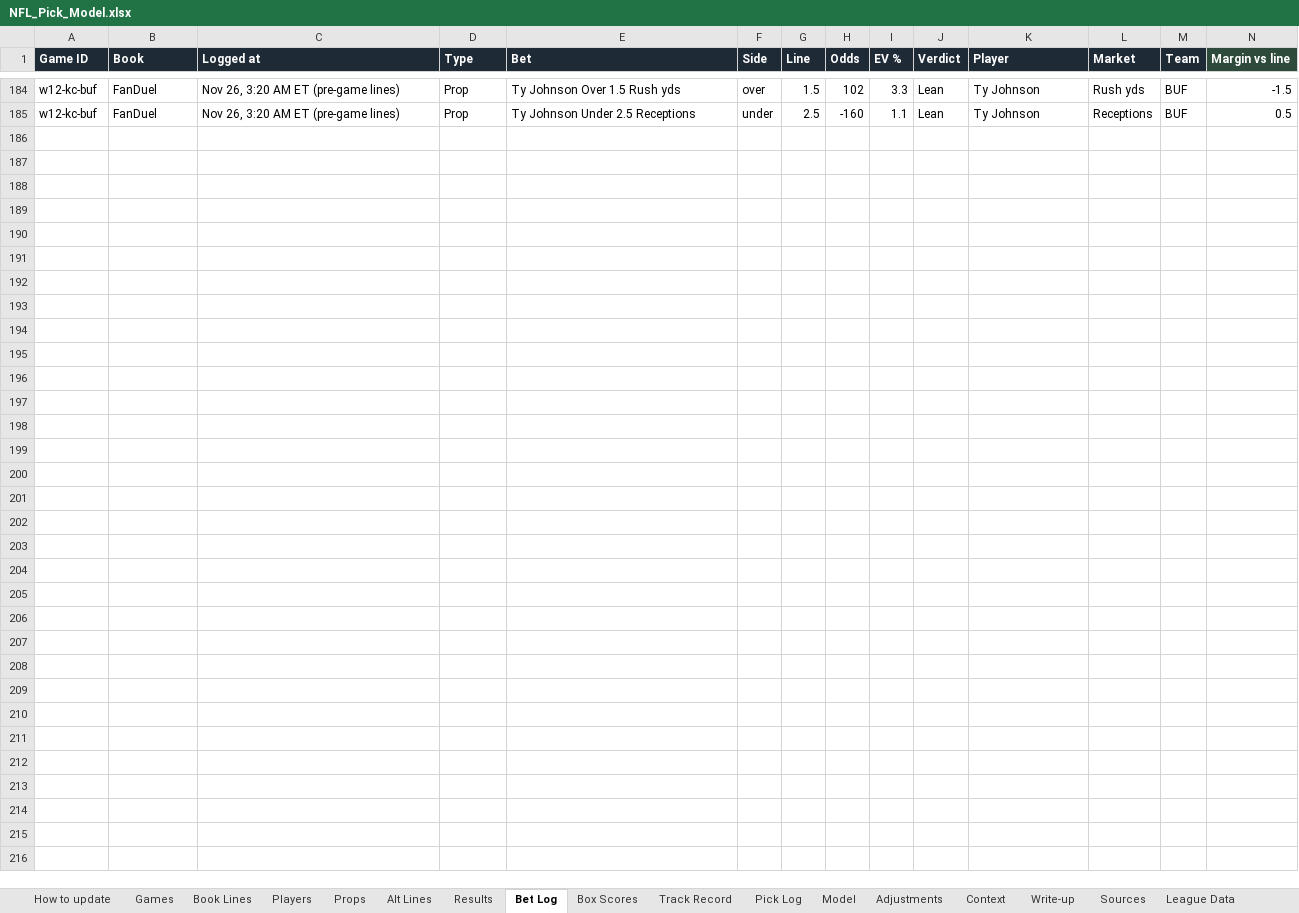
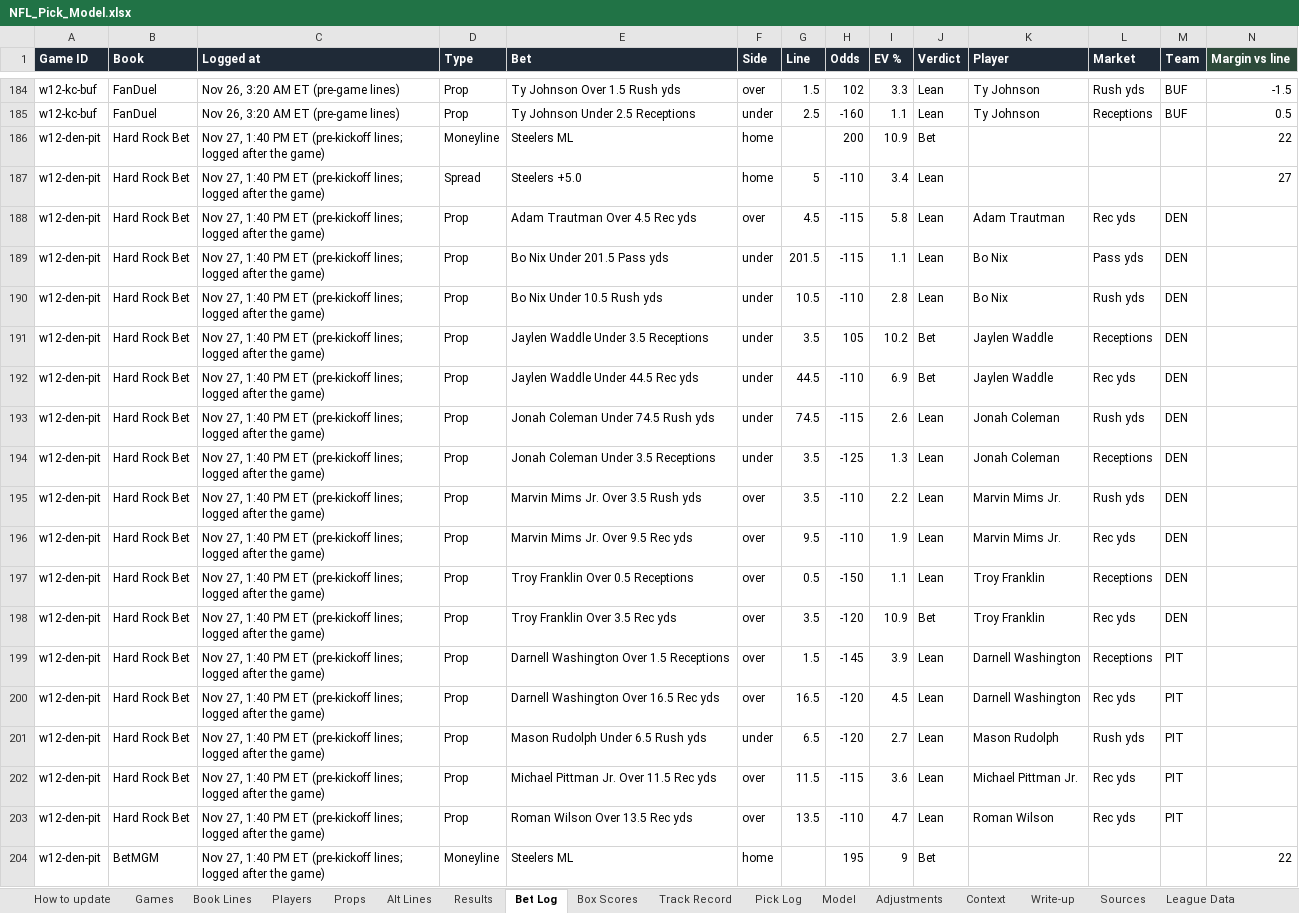
Before and after one commit to eloeser-1147/EV-Betting-Model, an Excel workbook: NFL_Pick_Model.xlsx, sheet Bet Log, drawn as a sheet; only a part is shown, gaps mark what is left out; values as stored, in another font and other column widths than the file's, no borders; rows hold the shown columns only; the diff covers the shown part only; the diff names each change by its address in the sheet, - before the commit and + after, or states it on an @@ line.

```diff
--- a/NFL_Pick_Model.xlsx (sheet Bet Log)
+++ b/NFL_Pick_Model.xlsx (sheet Bet Log)
+row 186: w12-den-pit | Hard Rock Bet | Nov 27, 1:40 PM ET (pre-kickoff lines; logged after the game) | Moneyline | Steelers ML | home |  | 200 | 10.9 | Bet |  |  |  | 22
+row 187: w12-den-pit | Hard Rock Bet | Nov 27, 1:40 PM ET (pre-kickoff lines; logged after the game) | Spread | Steelers +5.0 | home | 5 | -110 | 3.4 | Lean |  |  |  | 27
+row 188: w12-den-pit | Hard Rock Bet | Nov 27, 1:40 PM ET (pre-kickoff lines; logged after the game) | Prop | Adam Trautman Over 4.5 Rec yds | over | 4.5 | -115 | 5.8 | Lean | Adam Trautman | Rec yds | DEN
+row 189: w12-den-pit | Hard Rock Bet | Nov 27, 1:40 PM ET (pre-kickoff lines; logged after the game) | Prop | Bo Nix Under 201.5 Pass yds | under | 201.5 | -115 | 1.1 | Lean | Bo Nix | Pass yds | DEN
+row 190: w12-den-pit | Hard Rock Bet | Nov 27, 1:40 PM ET (pre-kickoff lines; logged after the game) | Prop | Bo Nix Under 10.5 Rush yds | under | 10.5 | -110 | 2.8 | Lean | Bo Nix | Rush yds | DEN
+row 191: w12-den-pit | Hard Rock Bet | Nov 27, 1:40 PM ET (pre-kickoff lines; logged after the game) | Prop | Jaylen Waddle Under 3.5 Receptions | under | 3.5 | 105 | 10.2 | Bet | Jaylen Waddle | Receptions | DEN
+row 192: w12-den-pit | Hard Rock Bet | Nov 27, 1:40 PM ET (pre-kickoff lines; logged after the game) | Prop | Jaylen Waddle Under 44.5 Rec yds | under | 44.5 | -110 | 6.9 | Bet | Jaylen Waddle | Rec yds | DEN
+row 193: w12-den-pit | Hard Rock Bet | Nov 27, 1:40 PM ET (pre-kickoff lines; logged after the game) | Prop | Jonah Coleman Under 74.5 Rush yds | under | 74.5 | -115 | 2.6 | Lean | Jonah Coleman | Rush yds | DEN
+row 194: w12-den-pit | Hard Rock Bet | Nov 27, 1:40 PM ET (pre-kickoff lines; logged after the game) | Prop | Jonah Coleman Under 3.5 Receptions | under | 3.5 | -125 | 1.3 | Lean | Jonah Coleman | Receptions | DEN
+row 195: w12-den-pit | Hard Rock Bet | Nov 27, 1:40 PM ET (pre-kickoff lines; logged after the game) | Prop | Marvin Mims Jr. Over 3.5 Rush yds | over | 3.5 | -110 | 2.2 | Lean | Marvin Mims Jr. | Rush yds | DEN
+row 196: w12-den-pit | Hard Rock Bet | Nov 27, 1:40 PM ET (pre-kickoff lines; logged after the game) | Prop | Marvin Mims Jr. Over 9.5 Rec yds | over | 9.5 | -110 | 1.9 | Lean | Marvin Mims Jr. | Rec yds | DEN
+row 197: w12-den-pit | Hard Rock Bet | Nov 27, 1:40 PM ET (pre-kickoff lines; logged after the game) | Prop | Troy Franklin Over 0.5 Receptions | over | 0.5 | -150 | 1.1 | Lean | Troy Franklin | Receptions | DEN
+row 198: w12-den-pit | Hard Rock Bet | Nov 27, 1:40 PM ET (pre-kickoff lines; logged after the game) | Prop | Troy Franklin Over 3.5 Rec yds | over | 3.5 | -120 | 10.9 | Bet | Troy Franklin | Rec yds | DEN
+row 199: w12-den-pit | Hard Rock Bet | Nov 27, 1:40 PM ET (pre-kickoff lines; logged after the game) | Prop | Darnell Washington Over 1.5 Receptions | over | 1.5 | -145 | 3.9 | Lean | Darnell Washington | Receptions | PIT
+row 200: w12-den-pit | Hard Rock Bet | Nov 27, 1:40 PM ET (pre-kickoff lines; logged after the game) | Prop | Darnell Washington Over 16.5 Rec yds | over | 16.5 | -120 | 4.5 | Lean | Darnell Washington | Rec yds | PIT
+row 201: w12-den-pit | Hard Rock Bet | Nov 27, 1:40 PM ET (pre-kickoff lines; logged after the game) | Prop | Mason Rudolph Under 6.5 Rush yds | under | 6.5 | -120 | 2.7 | Lean | Mason Rudolph | Rush yds | PIT
+row 202: w12-den-pit | Hard Rock Bet | Nov 27, 1:40 PM ET (pre-kickoff lines; logged after the game) | Prop | Michael Pittman Jr. Over 11.5 Rec yds | over | 11.5 | -115 | 3.6 | Lean | Michael Pittman Jr. | Rec yds | PIT
+row 203: w12-den-pit | Hard Rock Bet | Nov 27, 1:40 PM ET (pre-kickoff lines; logged after the game) | Prop | Roman Wilson Over 13.5 Rec yds | over | 13.5 | -110 | 4.7 | Lean | Roman Wilson | Rec yds | PIT
+row 204: w12-den-pit | BetMGM | Nov 27, 1:40 PM ET (pre-kickoff lines; logged after the game) | Moneyline | Steelers ML | home |  | 195 | 9 | Bet |  |  |  | 22
```
Also changed, not shown: 57 added rows elsewhere in this sheet, sheet Track Record, sheet Pick Log, sheet Results.
